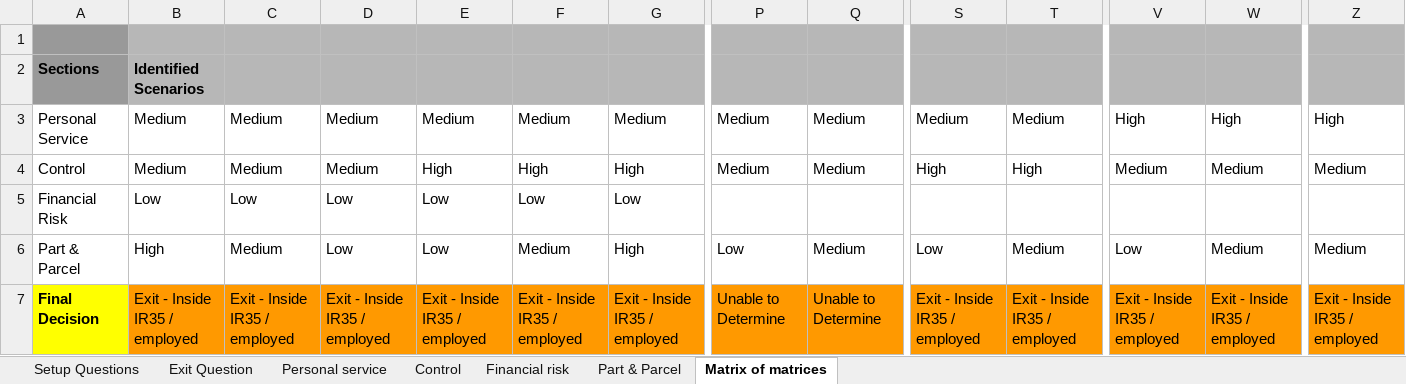
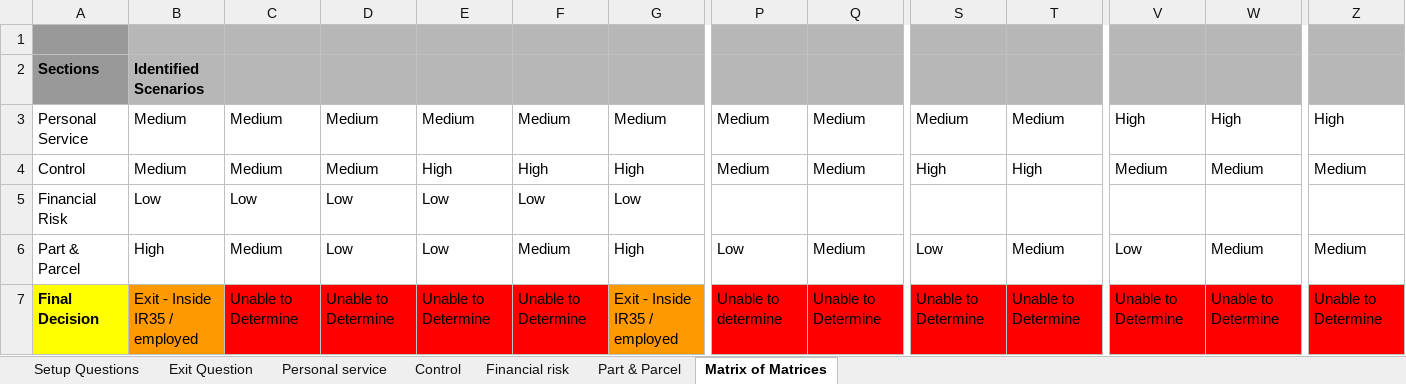
Before and after one commit to rajeshmr/off-payroll-decision, an Excel workbook: docs/1.0.0-final.xlsx, sheet Matrix of Matrices, drawn as a sheet; only a part is shown, gaps mark what is left out; values as stored, in another font and other column widths than the file's, no borders; charts and pictures not drawn; the diff names each change by its address in the sheet, - before the commit and + after, or states it on an @@ line.

Commit message:
MoM updated for 1.0.0-final backward compatible one off change

```diff
--- a/docs/1.0.0-final.xlsx (sheet Matrix of Matrices)
+++ b/docs/1.0.0-final.xlsx (sheet Matrix of Matrices)
-sheet tab: Matrix of matrices
+sheet tab: Matrix of Matrices
-C7: Exit - Inside IR35 / employed
+C7: Unable to Determine
-C7:F7 fill: #FF9900
+C7:F7 fill: #FF0000
-D7: Exit - Inside IR35 / employed
+D7: Unable to Determine
-E7: Exit - Inside IR35 / employed
+E7: Unable to Determine
-F7: Exit - Inside IR35 / employed
+F7: Unable to Determine
-P7: Unable to Determine
+P7: Unable to determine
-P7:Q7 fill: #FF9900
+P7:Q7 fill: #FF0000
-S7: Exit - Inside IR35 / employed
+S7: Unable to Determine
-S7:T7 fill: #FF9900
+S7:T7 fill: #FF0000
-T7: Exit - Inside IR35 / employed
+T7: Unable to Determine
-V7: Exit - Inside IR35 / employed
+V7: Unable to Determine
-V7:W7 fill: #FF9900
+V7:W7 fill: #FF0000
-W7: Exit - Inside IR35 / employed
+W7: Unable to Determine
-Z7: Exit - Inside IR35 / employed
+Z7: Unable to Determine
-Z7 fill: #FF9900
+Z7 fill: #FF0000
```
Also changed, not shown: charts or pictures.
